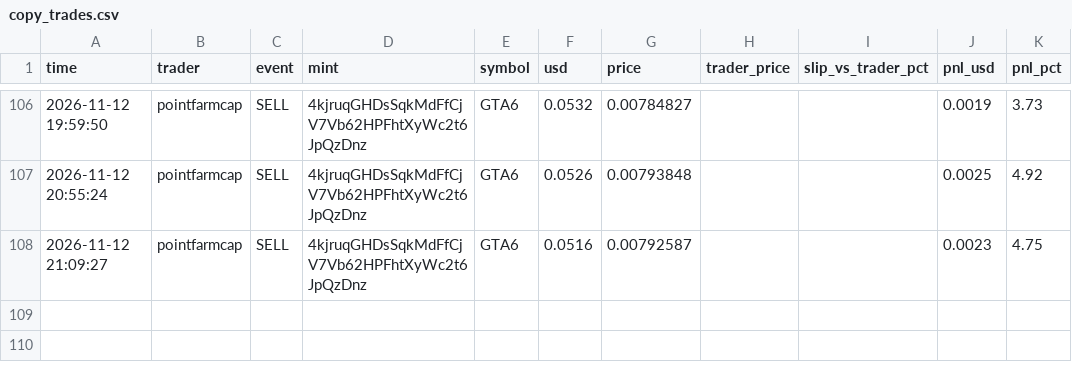
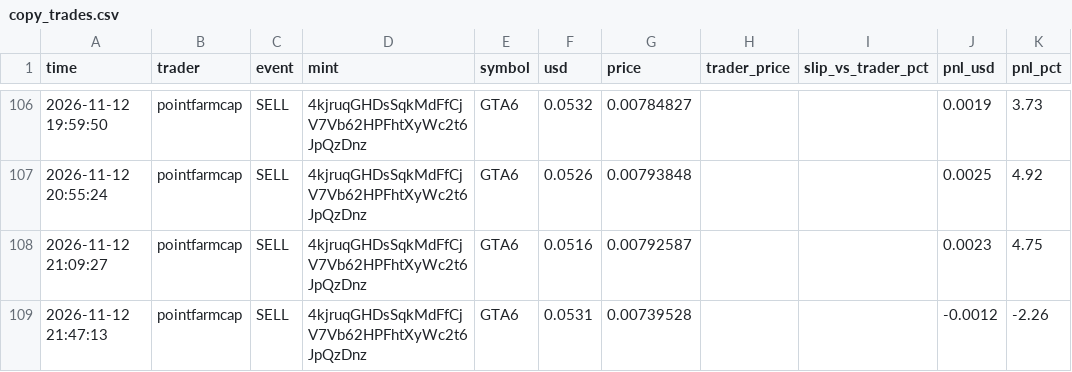
Before and after one commit to Yairpit/memecoin-trader, a CSV file: copy_trades.csv, drawn as a sheet; only a part is shown, gaps mark what is left out.

```diff
--- a/copy_trades.csv
+++ b/copy_trades.csv
@@ -108 +108,2 @@ time,trader,event,mint,symbol,usd,price,trader_price,slip_vs_trader_pct,pnl_usd,
 2026-11-12 21:09:27,pointfarmcap,SELL,4kjruqGHDsSqkMdFfCjV7Vb62HPFhtXyWc2t6JpQzDnz,GTA6,0.0516,0.00792587,,,0.0023,4.75
+2026-11-12 21:47:13,pointfarmcap,SELL,4kjruqGHDsSqkMdFfCjV7Vb62HPFhtXyWc2t6JpQzDnz,GTA6,0.0531,0.00739528,,,-0.0012,-2.26
```
Also changed, not shown: 1 other file.
